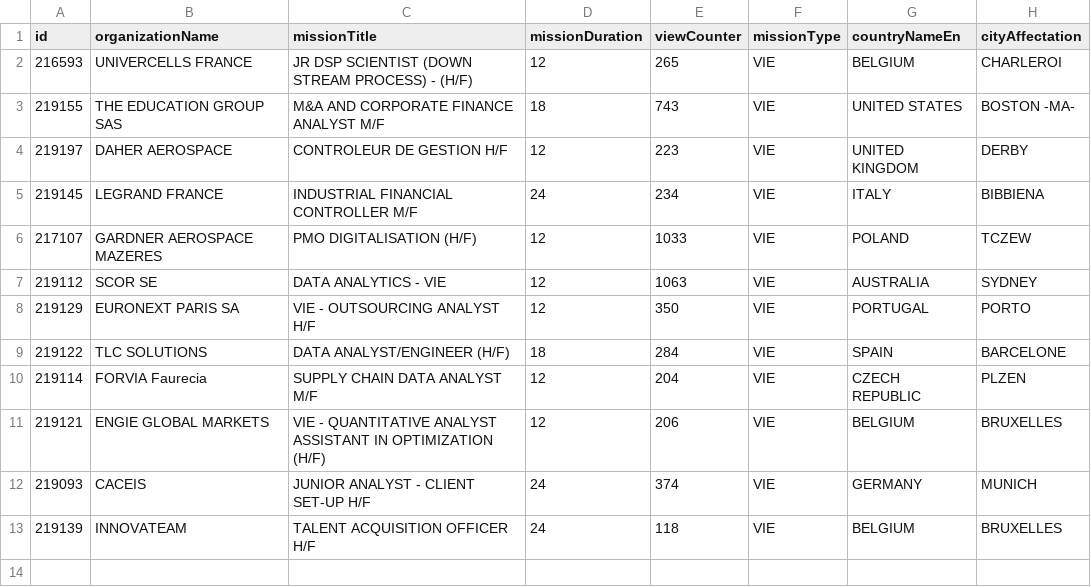
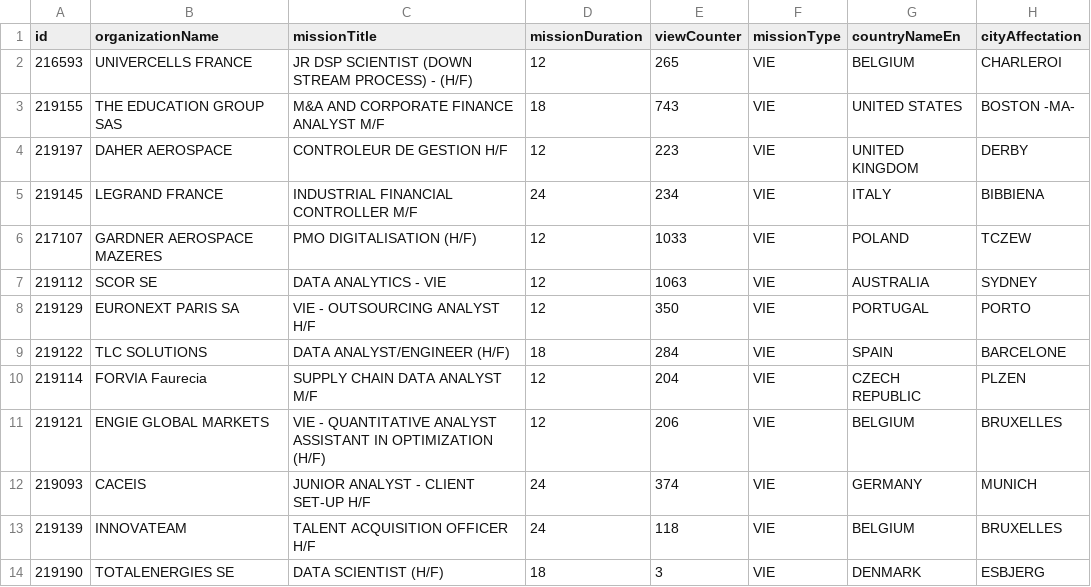
Before and after one commit to mohamedzenatiofficiel/VIE_API, a CSV file: nom_du_fichier.csv, drawn as a sheet; the diff names each change by its address in the sheet, - before the commit and + after, or states it on an @@ line.

Commit message:
Update CSV file with new data

```diff
--- a/nom_du_fichier.csv
+++ b/nom_du_fichier.csv
+row 14: 219190 | TOTALENERGIES SE | DATA SCIENTIST (H/F) | 18 | 3 | VIE | DENMARK | ESBJERG
```
